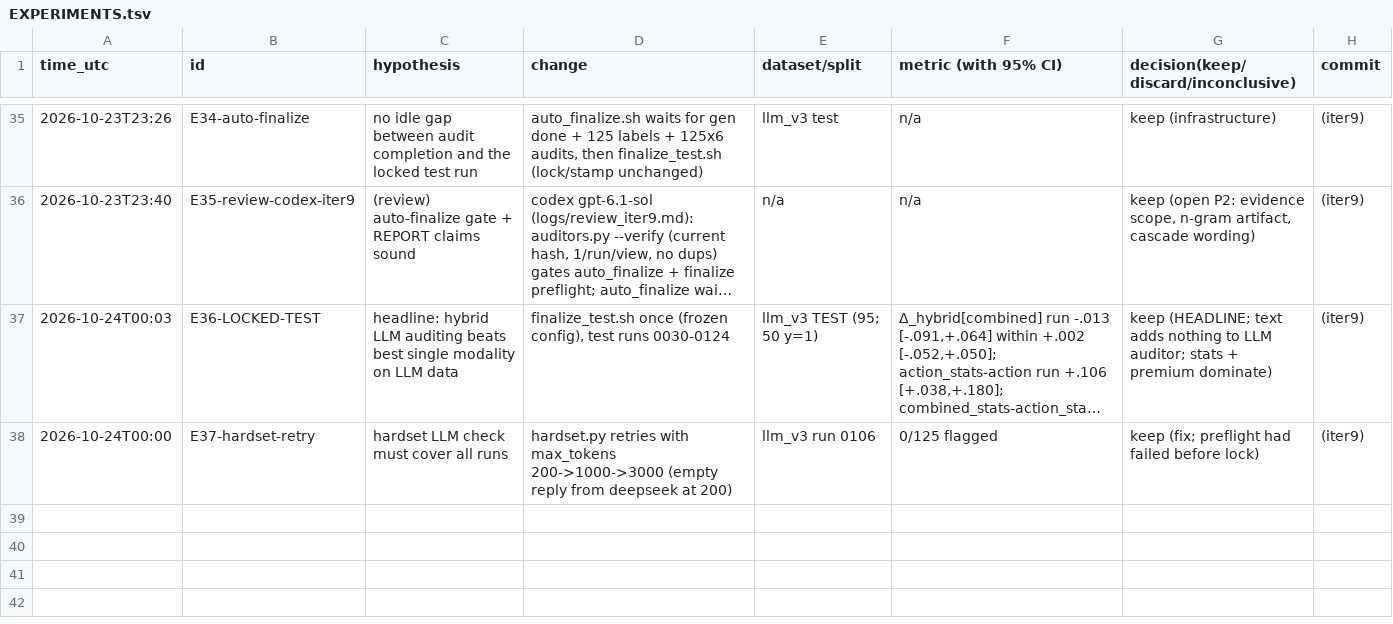
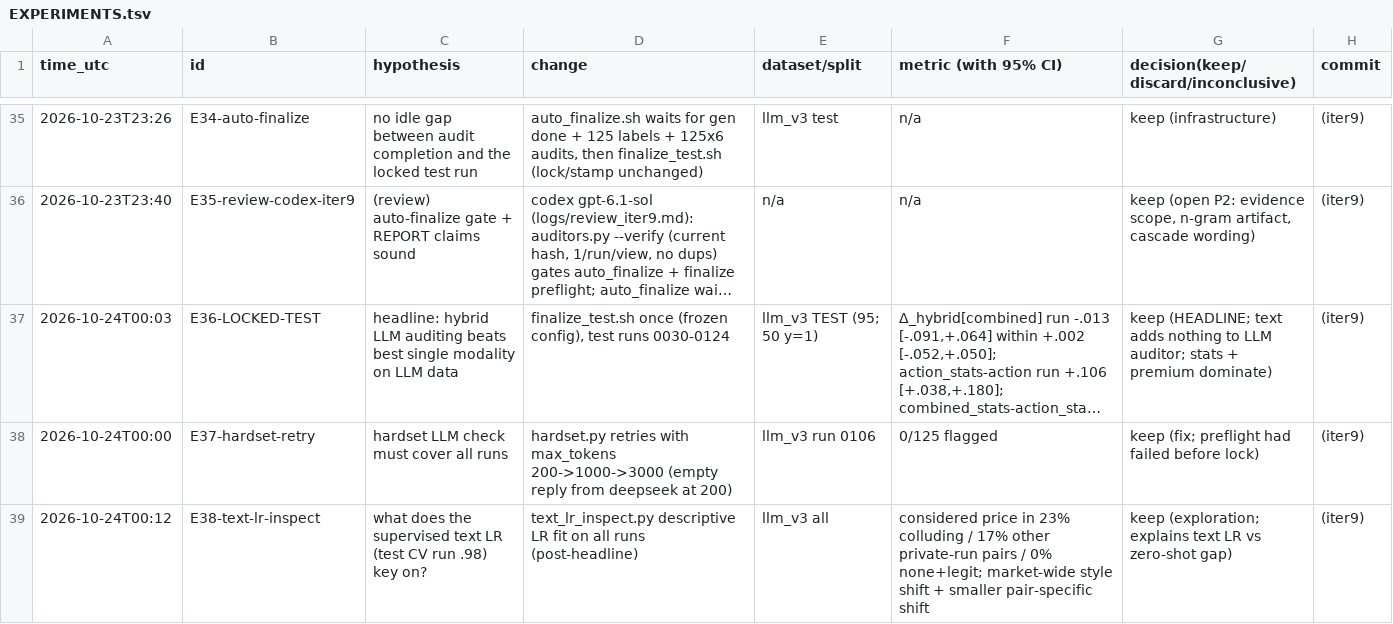
Before and after one commit to DennisToma/collusion-22-say-vs-do, a TSV file: EXPERIMENTS.tsv, drawn as a sheet; only a part is shown, gaps mark what is left out; long unchanged cells end in …; the diff names each change by its address in the sheet, - before the commit and + after, or states it on an @@ line.

```diff
--- a/EXPERIMENTS.tsv
+++ b/EXPERIMENTS.tsv
+row 39: 2026-10-24T00:12 | E38-text-lr-inspect | what does the supervised text LR (test CV run .98) key on? | text_lr_inspect.py descriptive LR fit on all runs (post-headline) | llm_v3 all | considered price in 23% colluding / 17% other private-run pairs / 0% none+legit; market-wide style shift + smaller pair-specific shift | keep (exploration; explains text LR vs zero-shot gap) | (iter9)
```
Also changed, not shown: 12 other files.
